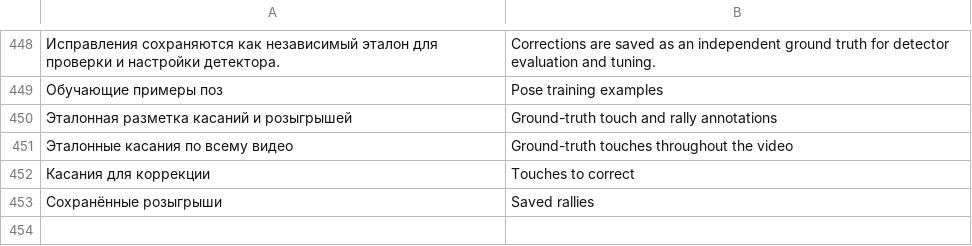
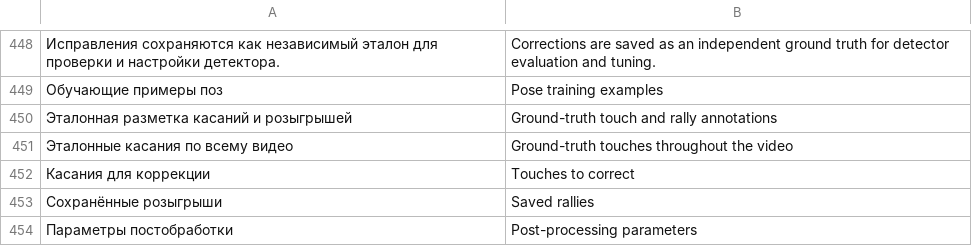
Before and after one commit to Amazomic/volleyball_studio, a TSV file: rust/volley-web/src/studio_i18n.tsv, drawn as a sheet; only a part is shown, gaps mark what is left out; the diff names each change by its address in the sheet, - before the commit and + after, or states it on an @@ line.

```diff
--- a/rust/volley-web/src/studio_i18n.tsv
+++ b/rust/volley-web/src/studio_i18n.tsv
+row 454: Параметры постобработки | Post-processing parameters
```
Also changed, not shown: 10 other files.
